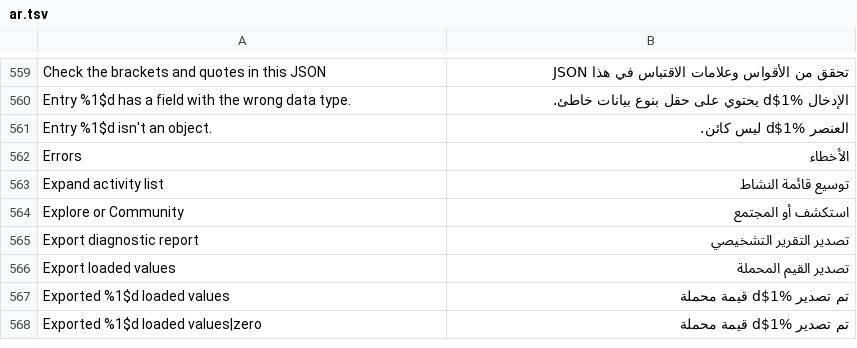
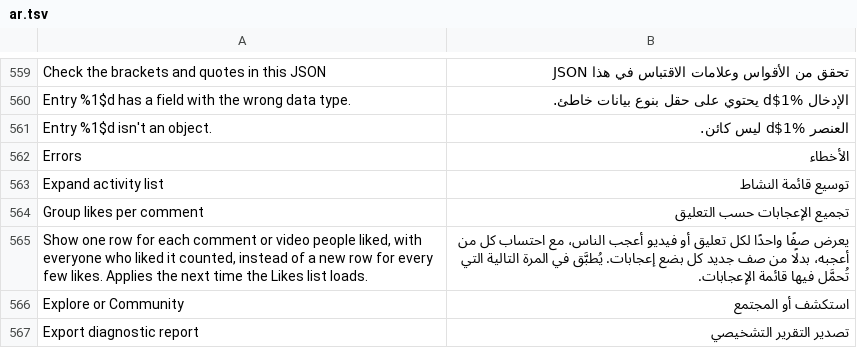
Before and after one commit to SysAdminDoc/HushFeed, a TSV file: extensions/tiktok/src/main/l10n/ar.tsv, drawn as a sheet; only a part is shown, gaps mark what is left out; the shorter side is filled out with more unchanged rows; the diff names each change by its address in the sheet, - before the commit and + after, or states it on an @@ line.

```diff
--- a/extensions/tiktok/src/main/l10n/ar.tsv
+++ b/extensions/tiktok/src/main/l10n/ar.tsv
+row 564: Group likes per comment | تجميع الإعجابات حسب التعليق
+row 565: Show one row for each comment or video people liked, with everyone who liked it counted, instead of a new row for every few likes. Applies the next time the Likes list loads. | يعرض صفًا واحدًا لكل تعليق أو فيديو أعجب الناس، مع احتساب كل من أعجبه، بدلًا من صف جديد كل بضع إعجابات. يُطبَّق في المرة التالية التي تُحمَّل فيها قائمة الإعجابات.
```
Also changed, not shown: extensions/tiktok/src/main/l10n/az.tsv, extensions/tiktok/src/main/l10n/es.tsv, 35 other files.
